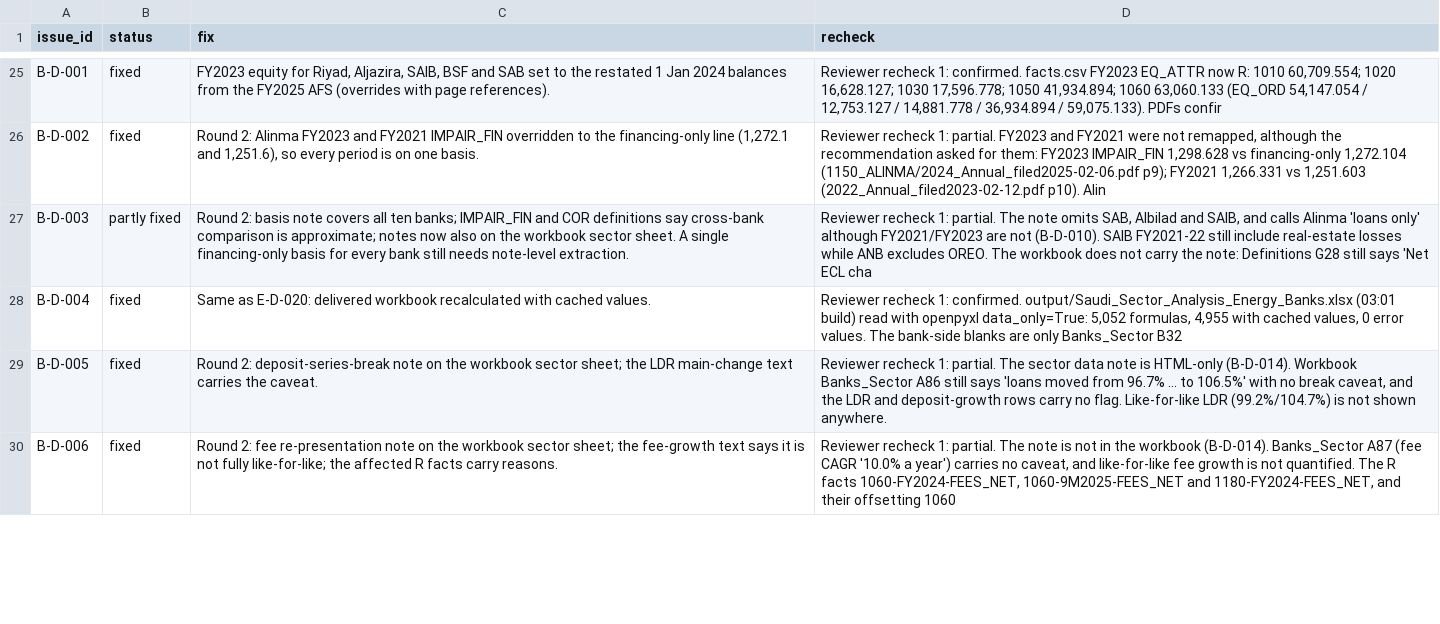
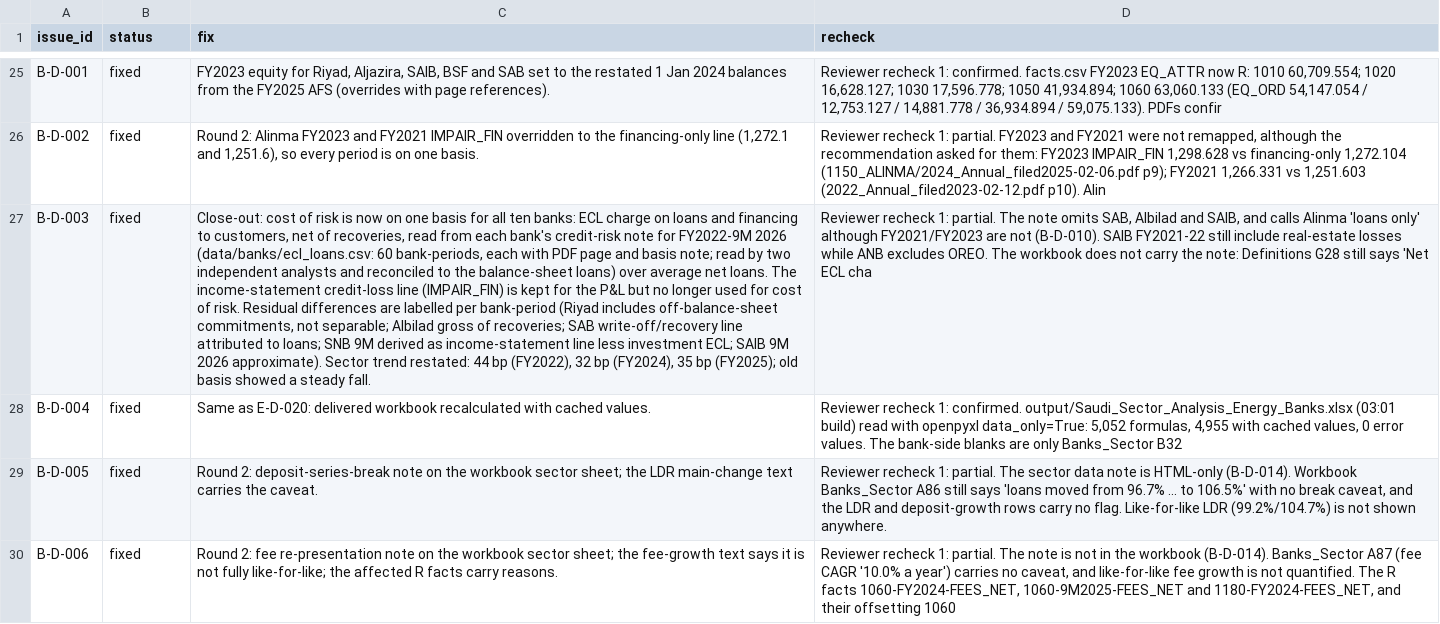
Before and after one commit to KhalidAba94/Test, a CSV file: sector-analysis/data/review/resolutions.csv, drawn as a sheet; only a part is shown, gaps mark what is left out; the diff covers the shown part only; the diff names each change by its address in the sheet, - before the commit and + after, or states it on an @@ line.

```diff
--- a/sector-analysis/data/review/resolutions.csv
+++ b/sector-analysis/data/review/resolutions.csv
-B27 (status): partly fixed
+B27 (status): fixed
-C27 (fix): Round 2: basis note covers all ten banks; IMPAIR_FIN and COR definitions say cross-bank comparison is approximate; notes now also on the workbook sector sheet. A single financing-only basis for every bank still needs note-level extraction.
+C27 (fix): Close-out: cost of risk is now on one basis for all ten banks: ECL charge on loans and financing to customers, net of recoveries, read from each bank's credit-risk note for FY2022-9M 2026 (data/banks/ecl_loans.csv: 60 bank-periods, each with PDF page and basis note; read by two independent analysts and reconciled to the balance-sheet loans) over average net loans. The income-statement credit-loss line (IMPAIR_FIN) is kept for the P&L but no longer used for cost of risk. Residual differences are labelled per bank-period (Riyad includes off-balance-sheet commitments, not separable; Albilad gross of recoveries; SAB write-off/recovery line attributed to loans; SNB 9M derived as income-statement line less investment ECL; SAIB 9M 2026 approximate). Sector trend restated: 44 bp (FY2022), 32 bp (FY2024), 35 bp (FY2025); old basis showed a steady fall.
```
Also changed, not shown: 8 edited cells elsewhere in this file, sector-analysis/config/metrics.csv, sector-analysis/data/adjustments.csv, 39 other files.
